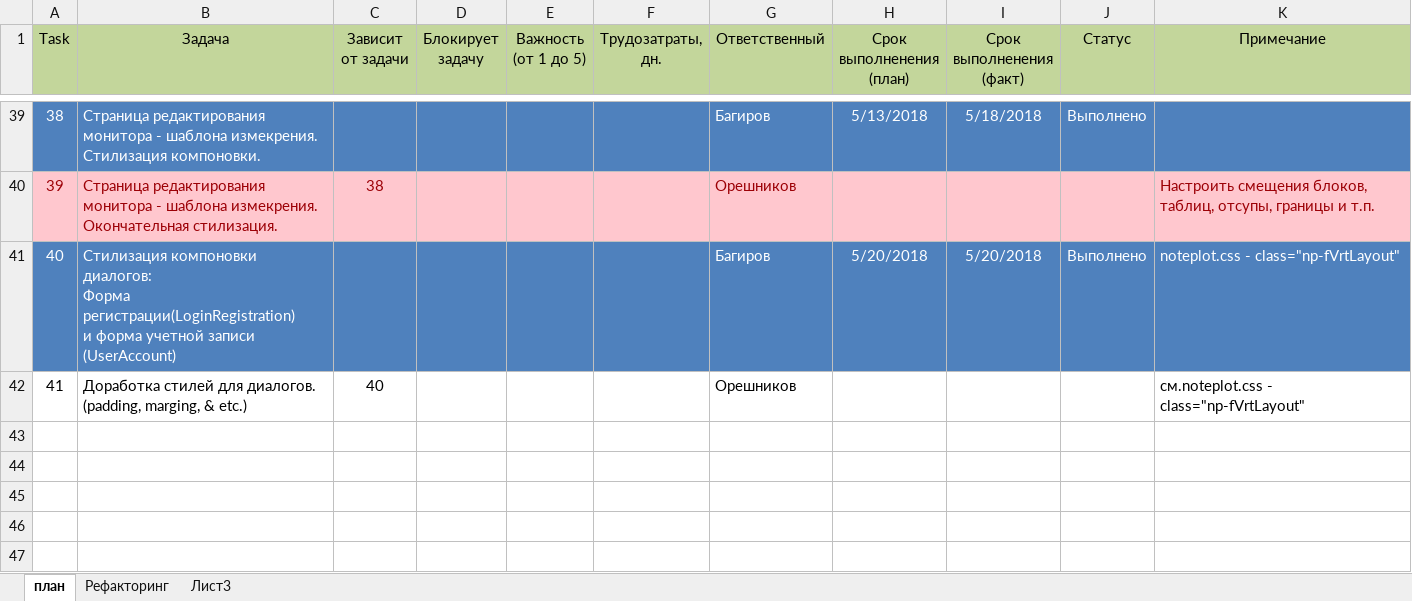
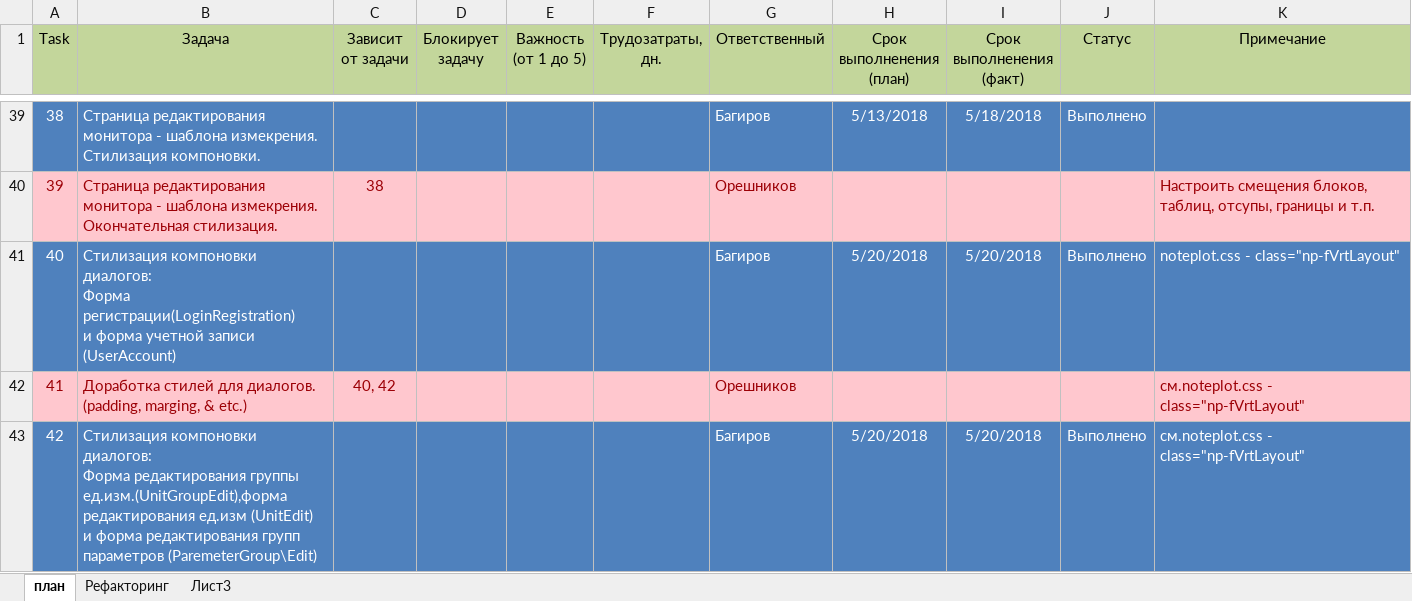
Before and after one commit to noteplot/website, an Excel workbook: Plan.xlsx, sheet план, drawn as a sheet; only a part is shown, gaps mark what is left out; values as stored, in another font and other column widths than the file's, no borders; ↵ is a line break in a cell; the diff names each change by its address in the sheet, - before the commit and + after, or states it on an @@ line.

Commit message:
Task 42 - диалоги ред. групп.ед.изм, ед.изм. и групп паарметров

```diff
--- a/Plan.xlsx (sheet план)
+++ b/Plan.xlsx (sheet план)
-A42:K42 fill: none
+A42:K42 fill: #FFC7CE
-A42:C42 text colour: black
+A42:C42 text colour: #9C0006
-C42 (Зависит от задачи): 40
+C42 (Зависит от задачи): 40, 42
-G42 text colour: black
+G42 text colour: #9C0006
-K42 text colour: black
+K42 text colour: #9C0006
+row 43: 42 | Стилизация компоновки диалогов: ↵ Форма редактирования группы ед.изм.(UnitGroupEdit),форма редактирования ед.изм (UnitEdit) ↵ и форма редактирования групп параметров (ParemeterGroup\Edit) |  |  |  |  | Багиров | 5/20/2018 | 5/20/2018 | Выполнено | см.noteplot.css - class="np-fVrtLayout"
```
Also changed, not shown: 6 other files.
